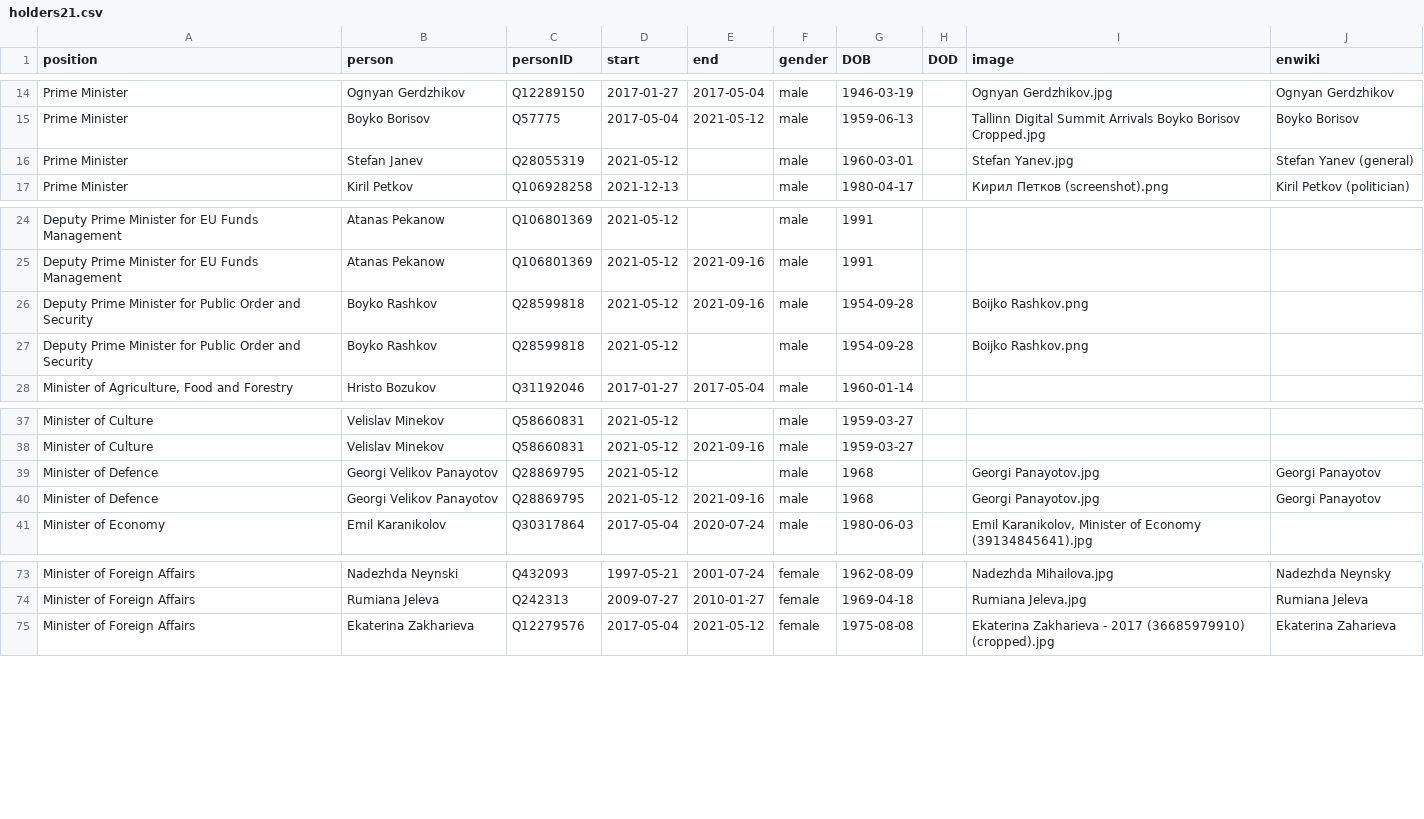
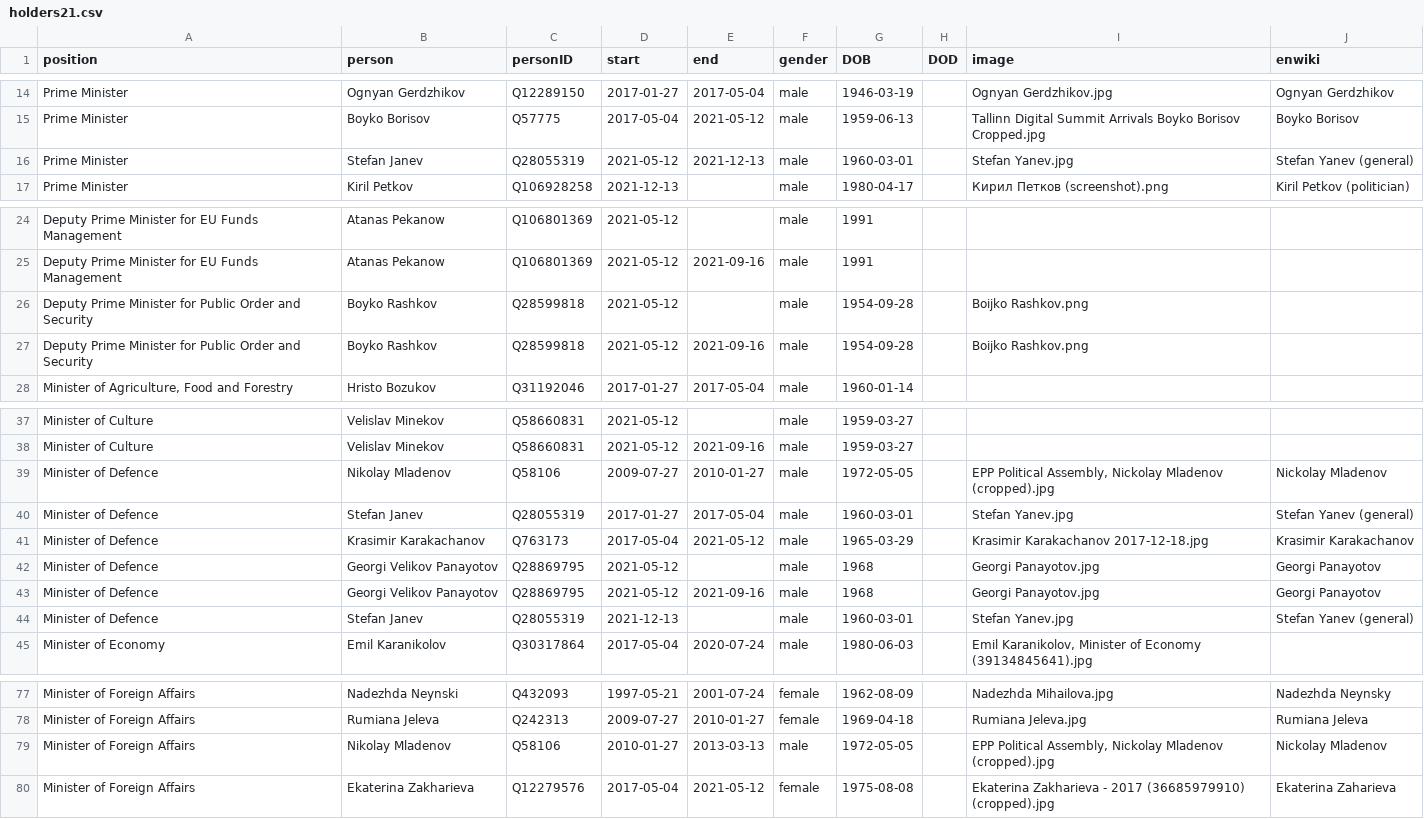
Before and after one commit to every-politician-scrapers/bulgaria-cabinet, a CSV file: html/holders21.csv, drawn as a sheet; only a part is shown, gaps mark what is left out.

Commit message:
HTML update

```diff
--- a/html/holders21.csv
+++ b/html/holders21.csv
@@ -15,3 +15,3 @@ Prime Minister,Ognyan Gerdzhikov,Q12289150,2017-01-27,2017-05-04,male,1946-03-19
 Prime Minister,Boyko Borisov,Q57775,2017-05-04,2021-05-12,male,1959-06-13,,Tallinn Digital Summit Arrivals Boyko Borisov Cropped.jpg,Boyko Borisov
-Prime Minister,Stefan Janev,Q28055319,2021-05-12,,male,1960-03-01,,Stefan Yanev.jpg,Stefan Yanev (general)
+Prime Minister,Stefan Janev,Q28055319,2021-05-12,2021-12-13,male,1960-03-01,,Stefan Yanev.jpg,Stefan Yanev (general)
 Prime Minister,Kiril Petkov,Q106928258,2021-12-13,,male,1980-04-17,,Кирил Петков (screenshot).png,Kiril Petkov (politician)
@@ -25,4 +25,4 @@ Deputy Prime Minister for EU Funds Management,Atanas Pekanow,Q106801369,2021-05-
 Deputy Prime Minister for EU Funds Management,Atanas Pekanow,Q106801369,2021-05-12,2021-09-16,male,1991,,,
+Deputy Prime Minister for Public Order and Security,Boyko Rashkov,Q28599818,2021-05-12,,male,1954-09-28,,Boijko Rashkov.png,
 Deputy Prime Minister for Public Order and Security,Boyko Rashkov,Q28599818,2021-05-12,2021-09-16,male,1954-09-28,,Boijko Rashkov.png,
-Deputy Prime Minister for Public Order and Security,Boyko Rashkov,Q28599818,2021-05-12,,male,1954-09-28,,Boijko Rashkov.png,
 "Minister of Agriculture, Food and Forestry",Hristo Bozukov,Q31192046,2017-01-27,2017-05-04,male,1960-01-14,,,
@@ -38,4 +38,8 @@ Minister of Culture,Velislav Minekov,Q58660831,2021-05-12,,male,1959-03-27,,,
 Minister of Culture,Velislav Minekov,Q58660831,2021-05-12,2021-09-16,male,1959-03-27,,,
+Minister of Defence,Nikolay Mladenov,Q58106,2009-07-27,2010-01-27,male,1972-05-05,,"EPP Political Assembly, Nickolay Mladenov (cropped).jpg",Nickolay Mladenov
+Minister of Defence,Stefan Janev,Q28055319,2017-01-27,2017-05-04,male,1960-03-01,,Stefan Yanev.jpg,Stefan Yanev (general)
+Minister of Defence,Krasimir Karakachanov,Q763173,2017-05-04,2021-05-12,male,1965-03-29,,Krasimir Karakachanov 2017-12-18.jpg,Krasimir Karakachanov
 Minister of Defence,Georgi Velikov Panayotov,Q28869795,2021-05-12,,male,1968,,Georgi Panayotov.jpg,Georgi Panayotov
 Minister of Defence,Georgi Velikov Panayotov,Q28869795,2021-05-12,2021-09-16,male,1968,,Georgi Panayotov.jpg,Georgi Panayotov
+Minister of Defence,Stefan Janev,Q28055319,2021-12-13,,male,1960-03-01,,Stefan Yanev.jpg,Stefan Yanev (general)
 Minister of Economy,Emil Karanikolov,Q30317864,2017-05-04,2020-07-24,male,1980-06-03,,"Emil Karanikolov, Minister of Economy (39134845641).jpg",
@@ -74,2 +78,3 @@ Minister of Foreign Affairs,Nadezhda Neynski,Q432093,1997-05-21,2001-07-24,femal
 Minister of Foreign Affairs,Rumiana Jeleva,Q242313,2009-07-27,2010-01-27,female,1969-04-18,,Rumiana Jeleva.jpg,Rumiana Jeleva
+Minister of Foreign Affairs,Nikolay Mladenov,Q58106,2010-01-27,2013-03-13,male,1972-05-05,,"EPP Political Assembly, Nickolay Mladenov (cropped).jpg",Nickolay Mladenov
 Minister of Foreign Affairs,Ekaterina Zakharieva,Q12279576,2017-05-04,2021-05-12,female,1975-08-08,,Ekaterina Zakharieva - 2017 (36685979910) (cropped).jpg,Ekaterina Zaharieva
```
Also changed, not shown: html/current.csv, 1 other file.
